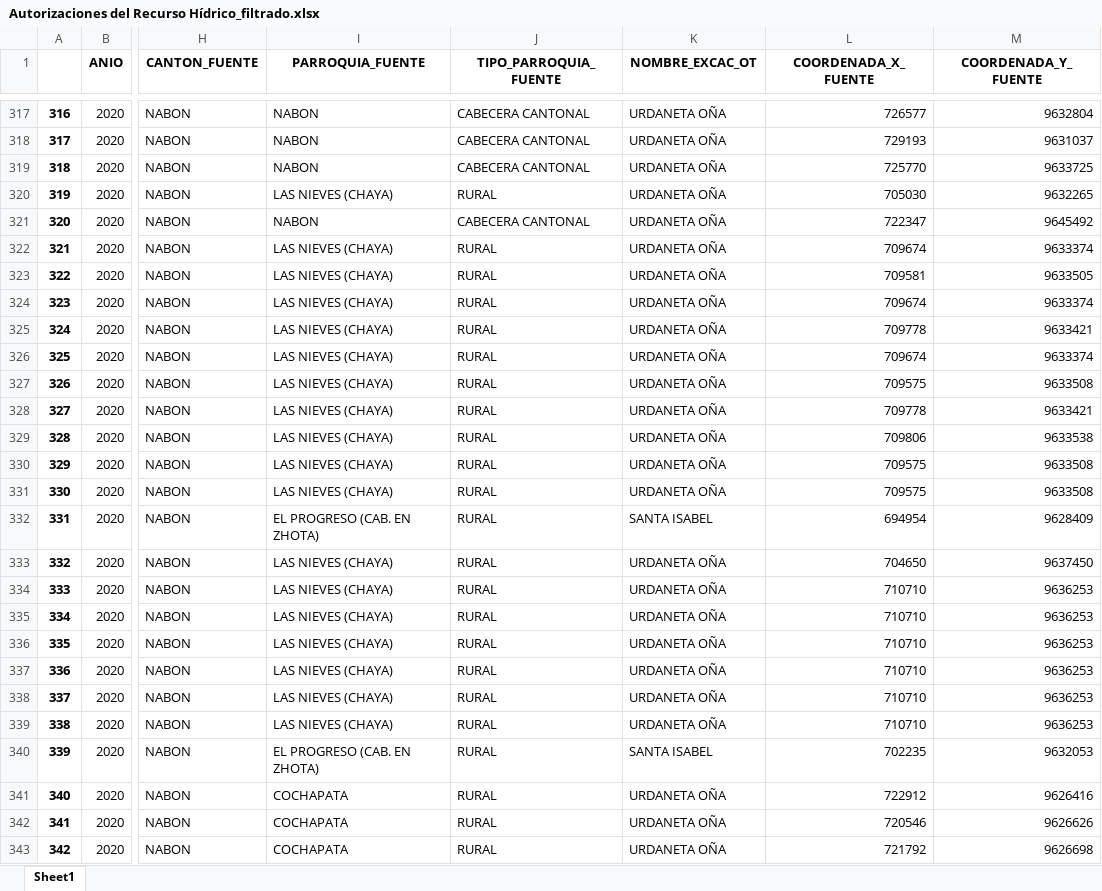
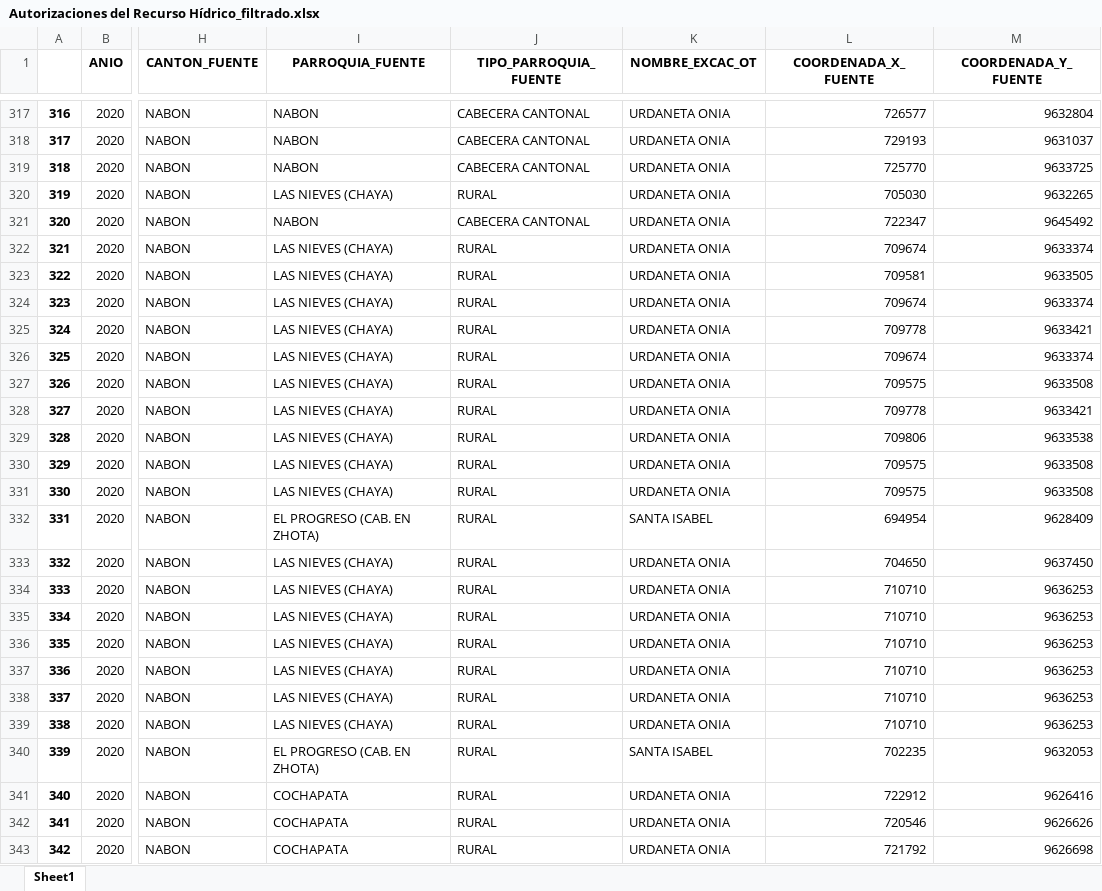
Before and after one commit to KarenParraA/Guia_metodologica, an Excel workbook: Reto1/Autorizaciones del Recurso Hídrico_filtrado.xlsx, sheet Sheet1, drawn as a sheet; only a part is shown, gaps mark what is left out; values as stored, in another font and other column widths than the file's, no borders; the diff covers the shown part only; the diff names each change by its address in the sheet, - before the commit and + after, or states it on an @@ line.

```diff
--- a/Reto1/Autorizaciones del Recurso Hídrico_filtrado.xlsx (sheet Sheet1)
+++ b/Reto1/Autorizaciones del Recurso Hídrico_filtrado.xlsx (sheet Sheet1)
-K317:K331 (NOMBRE_EXCAC_OT): URDANETA OÑA
+K317:K331 (NOMBRE_EXCAC_OT): URDANETA ONIA
-K333:K339 (NOMBRE_EXCAC_OT): URDANETA OÑA
+K333:K339 (NOMBRE_EXCAC_OT): URDANETA ONIA
-K341:K343 (NOMBRE_EXCAC_OT): URDANETA OÑA
+K341:K343 (NOMBRE_EXCAC_OT): URDANETA ONIA
```
Also changed, not shown: 440 edited cells elsewhere in this sheet, 1 other file.
